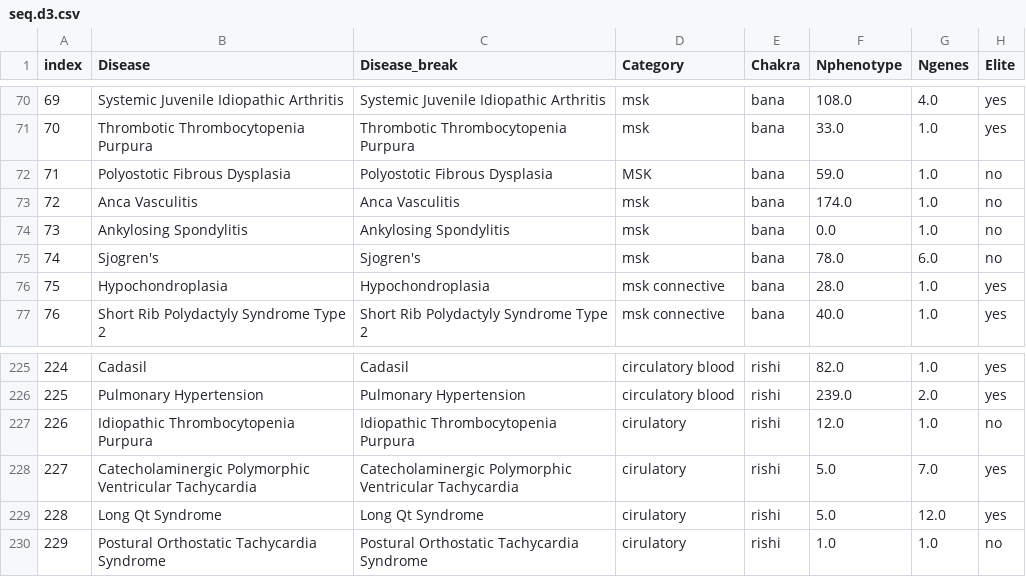
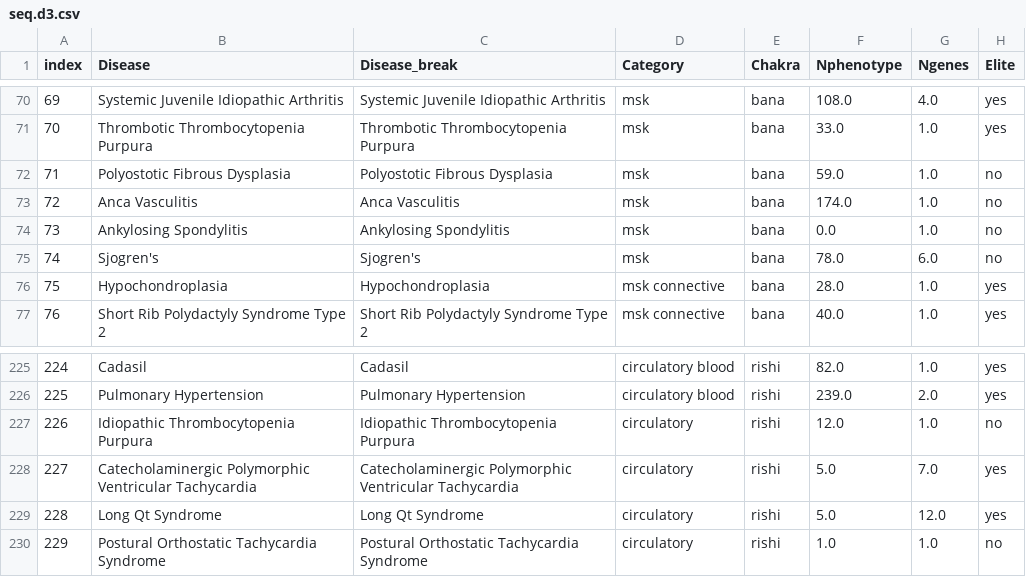
Before and after one commit to staylor7/rare-diseases, a CSV file: public/seq.d3.csv, drawn as a sheet; only a part is shown, gaps mark what is left out; the diff names each change by its address in the sheet, - before the commit and + after, or states it on an @@ line.

Commit message:
fix csv typo, issue #39

```diff
--- a/public/seq.d3.csv
+++ b/public/seq.d3.csv
-D72 (Category): MSK
+D72 (Category): msk
-D227:D230 (Category): cirulatory
+D227:D230 (Category): circulatory
```
Also changed, not shown: 1 other file.
